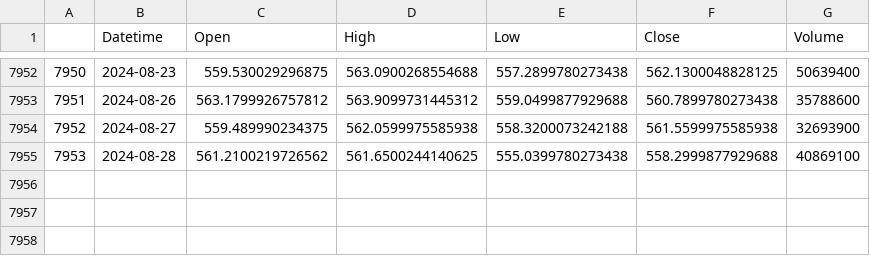
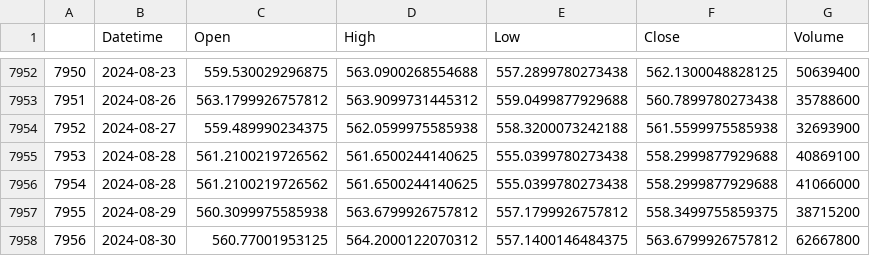
Before and after one commit to gcfc/money-tree, a CSV file: data/SPY_1d.csv, drawn as a sheet; only a part is shown, gaps mark what is left out; the diff names each change by its address in the sheet, - before the commit and + after, or states it on an @@ line.

```diff
--- a/data/SPY_1d.csv
+++ b/data/SPY_1d.csv
+row 7956: 7954 | 2024-08-28 | 561.2100219726562 | 561.6500244140625 | 555.0399780273438 | 558.2999877929688 | 41066000
+row 7957: 7955 | 2024-08-29 | 560.3099975585938 | 563.6799926757812 | 557.1799926757812 | 558.3499755859375 | 38715200
+row 7958: 7956 | 2024-08-30 | 560.77001953125 | 564.2000122070312 | 557.1400146484375 | 563.6799926757812 | 62667800
```
Also changed, not shown: data/MSFT_1h.csv, data/NVDA_1d.csv, 41 other files.
